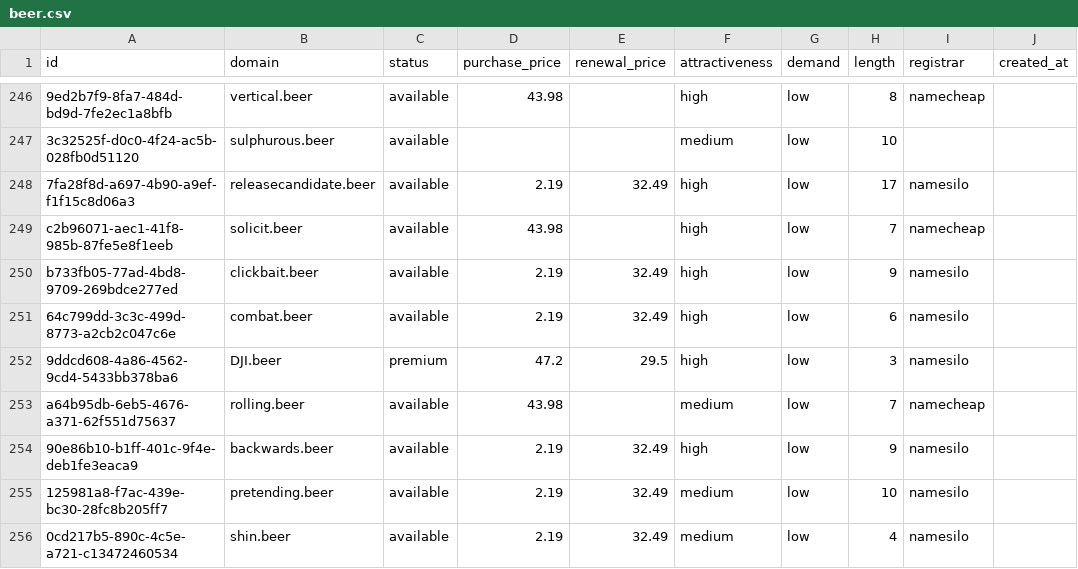
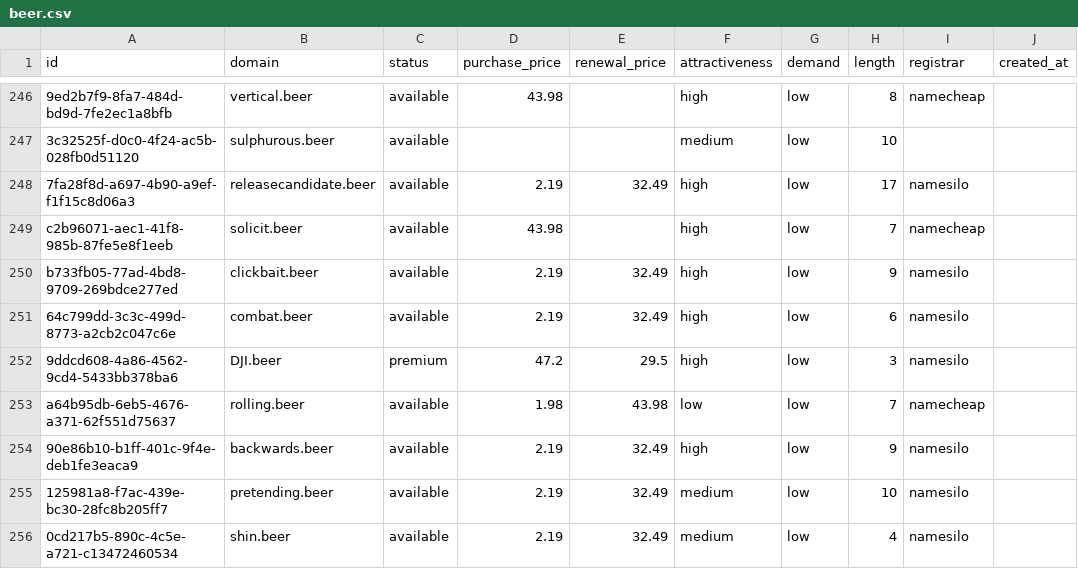
Before and after one commit to UniqueDomains/beer-oneword-domains, a CSV file: beer.csv, drawn as a sheet; only a part is shown, gaps mark what is left out; the diff names each change by its address in the sheet, - before the commit and + after, or states it on an @@ line.

Commit message:
Domains update

```diff
--- a/beer.csv
+++ b/beer.csv
-D253 (purchase_price): 43.98
+D253 (purchase_price): 1.98
-E253 (renewal_price): (empty)
+E253 (renewal_price): 43.98
-F253 (attractiveness): medium
+F253 (attractiveness): low
```
Also changed, not shown: 4 other files.
